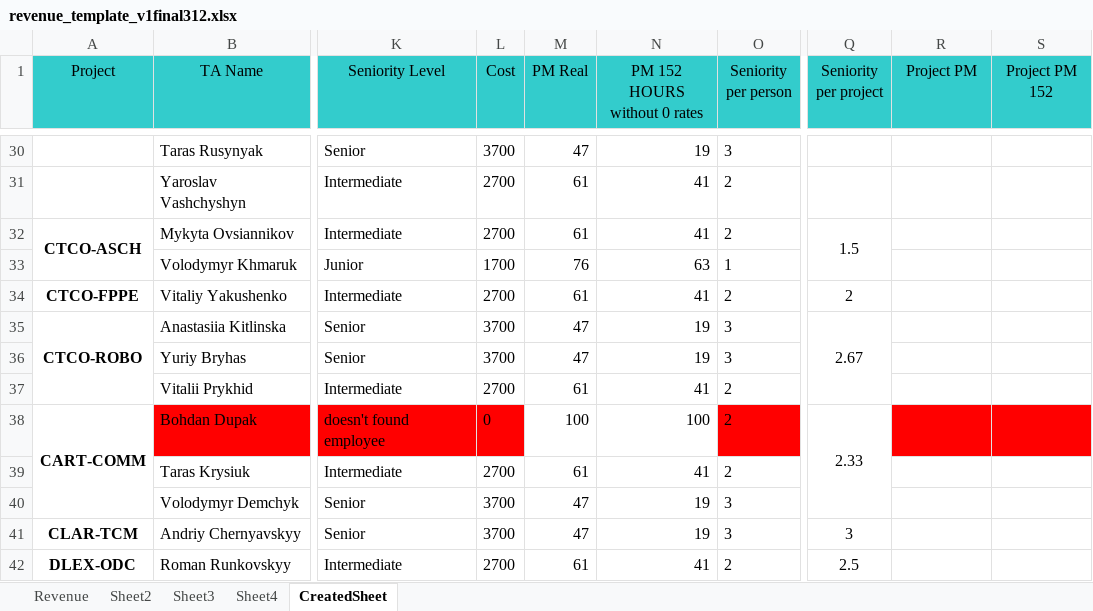
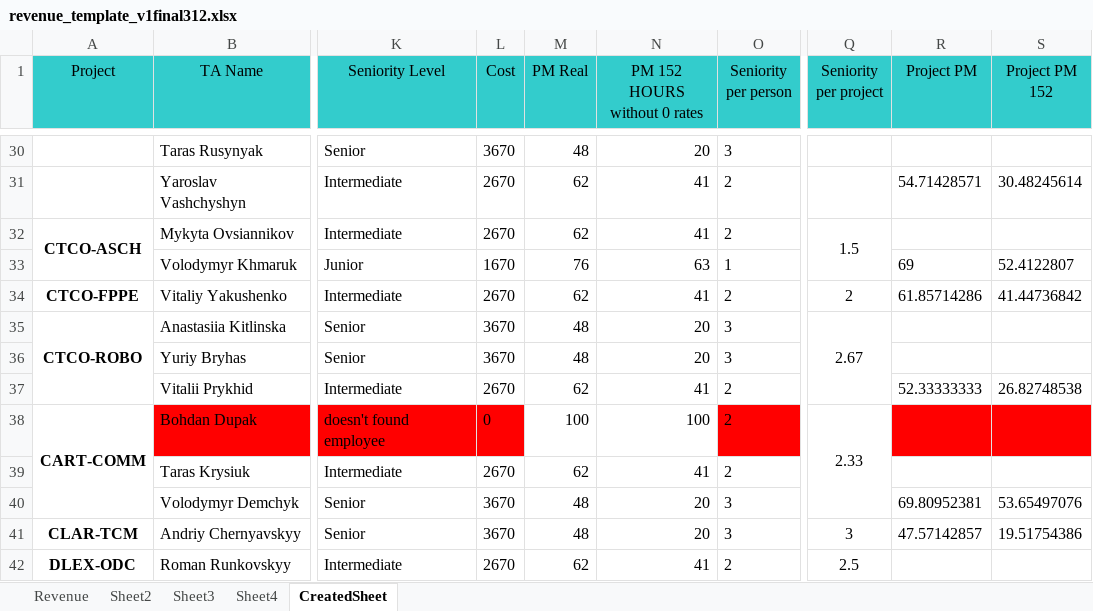
Before and after one commit to Mentorship077/FinApp, an Excel workbook: output/revenue_template_v1final312.xlsx, sheet CreatedSheet, drawn as a sheet; only a part is shown, gaps mark what is left out; values as stored, in another font and other column widths than the file's, no borders; the diff covers the shown part only; the diff names each change by its address in the sheet, - before the commit and + after, or states it on an @@ line.

```diff
--- a/output/revenue_template_v1final312.xlsx (sheet CreatedSheet)
+++ b/output/revenue_template_v1final312.xlsx (sheet CreatedSheet)
-L30 (Cost): 3700
+L30 (Cost): 3670
-M30 (PM Real): 47
+M30 (PM Real): 48
-N30 (PM 152 HOURS without 0 rates): 19
+N30 (PM 152 HOURS without 0 rates): 20
-L31:L32 (Cost): 2700
+L31:L32 (Cost): 2670
-M31:M32 (PM Real): 61
+M31:M32 (PM Real): 62
-R31 (Project PM): (empty)
+R31 (Project PM): 54.71428571
-S31 (Project PM 152): (empty)
+S31 (Project PM 152): 30.48245614
-L33 (Cost): 1700
+L33 (Cost): 1670
-R33 (Project PM): (empty)
+R33 (Project PM): 69
-S33 (Project PM 152): (empty)
+S33 (Project PM 152): 52.4122807
-L34 (Cost): 2700
+L34 (Cost): 2670
-M34 (PM Real): 61
+M34 (PM Real): 62
-R34 (Project PM): (empty)
+R34 (Project PM): 61.85714286
-S34 (Project PM 152): (empty)
+S34 (Project PM 152): 41.44736842
-L35:L36 (Cost): 3700
+L35:L36 (Cost): 3670
-M35:M36 (PM Real): 47
+M35:M36 (PM Real): 48
-N35:N36 (PM 152 HOURS without 0 rates): 19
+N35:N36 (PM 152 HOURS without 0 rates): 20
-L37 (Cost): 2700
+L37 (Cost): 2670
-M37 (PM Real): 61
+M37 (PM Real): 62
-R37 (Project PM): (empty)
+R37 (Project PM): 52.33333333
-S37 (Project PM 152): (empty)
+S37 (Project PM 152): 26.82748538
-L39 (Cost): 2700
+L39 (Cost): 2670
-M39 (PM Real): 61
+M39 (PM Real): 62
-L40:L41 (Cost): 3700
+L40:L41 (Cost): 3670
-M40:M41 (PM Real): 47
+M40:M41 (PM Real): 48
-N40:N41 (PM 152 HOURS without 0 rates): 19
+N40:N41 (PM 152 HOURS without 0 rates): 20
-R40 (Project PM): (empty)
+R40 (Project PM): 69.80952381
-S40 (Project PM 152): (empty)
+S40 (Project PM 152): 53.65497076
-R41 (Project PM): (empty)
+R41 (Project PM): 47.57142857
-S41 (Project PM 152): (empty)
+S41 (Project PM 152): 19.51754386
-L42 (Cost): 2700
+L42 (Cost): 2670
-M42 (PM Real): 61
+M42 (PM Real): 62
```
Also changed, not shown: 217 edited cells and cell formats elsewhere in this sheet, formulas that keep their value, charts or pictures, 2 other files.
